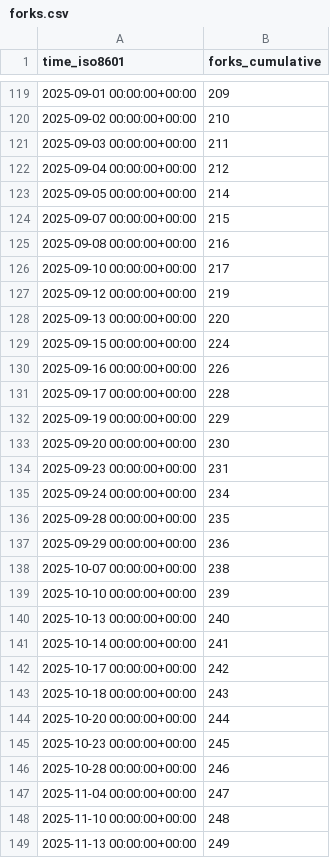
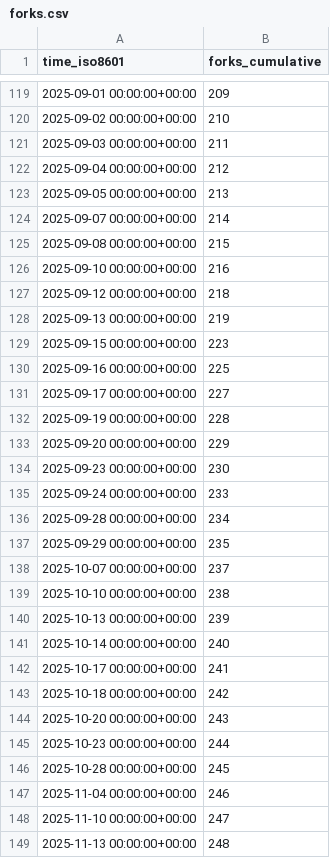
Before and after one commit to lnennnn/PPTAgent_data, a CSV file: icip-cas/PPTAgent/ghrs-data/forks.csv, drawn as a sheet; only a part is shown, gaps mark what is left out; the diff covers the shown part only.

```diff
--- a/icip-cas/PPTAgent/ghrs-data/forks.csv
+++ b/icip-cas/PPTAgent/ghrs-data/forks.csv
@@ -122,28 +122,28 @@ time_iso8601,forks_cumulative
 2025-09-04 00:00:00+00:00,212
-2025-09-05 00:00:00+00:00,214
-2025-09-07 00:00:00+00:00,215
-2025-09-08 00:00:00+00:00,216
-2025-09-10 00:00:00+00:00,217
-2025-09-12 00:00:00+00:00,219
-2025-09-13 00:00:00+00:00,220
-2025-09-15 00:00:00+00:00,224
-2025-09-16 00:00:00+00:00,226
-2025-09-17 00:00:00+00:00,228
-2025-09-19 00:00:00+00:00,229
-2025-09-20 00:00:00+00:00,230
-2025-09-23 00:00:00+00:00,231
-2025-09-24 00:00:00+00:00,234
-2025-09-28 00:00:00+00:00,235
-2025-09-29 00:00:00+00:00,236
-2025-10-07 00:00:00+00:00,238
-2025-10-10 00:00:00+00:00,239
-2025-10-13 00:00:00+00:00,240
-2025-10-14 00:00:00+00:00,241
-2025-10-17 00:00:00+00:00,242
-2025-10-18 00:00:00+00:00,243
-2025-10-20 00:00:00+00:00,244
-2025-10-23 00:00:00+00:00,245
-2025-10-28 00:00:00+00:00,246
-2025-11-04 00:00:00+00:00,247
-2025-11-10 00:00:00+00:00,248
-2025-11-13 00:00:00+00:00,249
+2025-09-05 00:00:00+00:00,213
+2025-09-07 00:00:00+00:00,214
+2025-09-08 00:00:00+00:00,215
+2025-09-10 00:00:00+00:00,216
+2025-09-12 00:00:00+00:00,218
+2025-09-13 00:00:00+00:00,219
+2025-09-15 00:00:00+00:00,223
+2025-09-16 00:00:00+00:00,225
+2025-09-17 00:00:00+00:00,227
+2025-09-19 00:00:00+00:00,228
+2025-09-20 00:00:00+00:00,229
+2025-09-23 00:00:00+00:00,230
+2025-09-24 00:00:00+00:00,233
+2025-09-28 00:00:00+00:00,234
+2025-09-29 00:00:00+00:00,235
+2025-10-07 00:00:00+00:00,237
+2025-10-10 00:00:00+00:00,238
+2025-10-13 00:00:00+00:00,239
+2025-10-14 00:00:00+00:00,240
+2025-10-17 00:00:00+00:00,241
+2025-10-18 00:00:00+00:00,242
+2025-10-20 00:00:00+00:00,243
+2025-10-23 00:00:00+00:00,244
+2025-10-28 00:00:00+00:00,245
+2025-11-04 00:00:00+00:00,246
+2025-11-10 00:00:00+00:00,247
+2025-11-13 00:00:00+00:00,248
```
Also changed, not shown: 1 added row and 161 edited cells elsewhere in this file, icip-cas/PPTAgent/ghrs-data/stargazers.csv.
